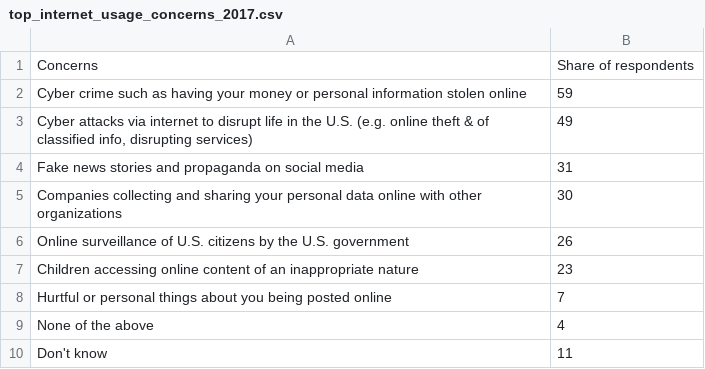
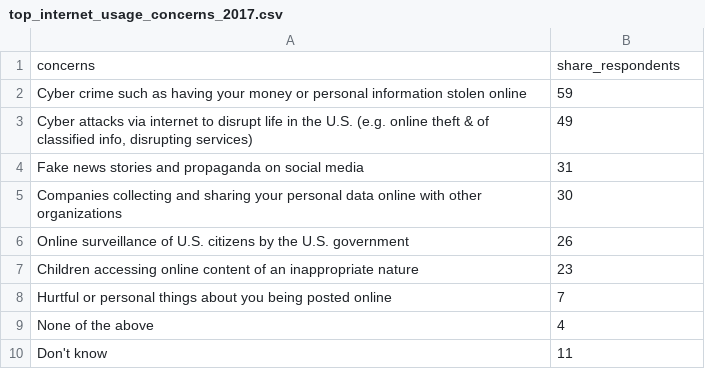
Before and after one commit to CS171-Data-At-Large/CS171-Data-At-Large.github.io, a CSV file: data/top_internet_usage_concerns_2017.csv, drawn as a sheet.

```diff
--- a/data/top_internet_usage_concerns_2017.csv
+++ b/data/top_internet_usage_concerns_2017.csv
@@ -1,2 +1,2 @@
-Concerns,Share of respondents
+concerns,share_respondents
 Cyber crime such as having your money or personal information stolen online,59
```
Also changed, not shown: data/number_of_internet_users_2000_to_2016.csv, 18 other files.
